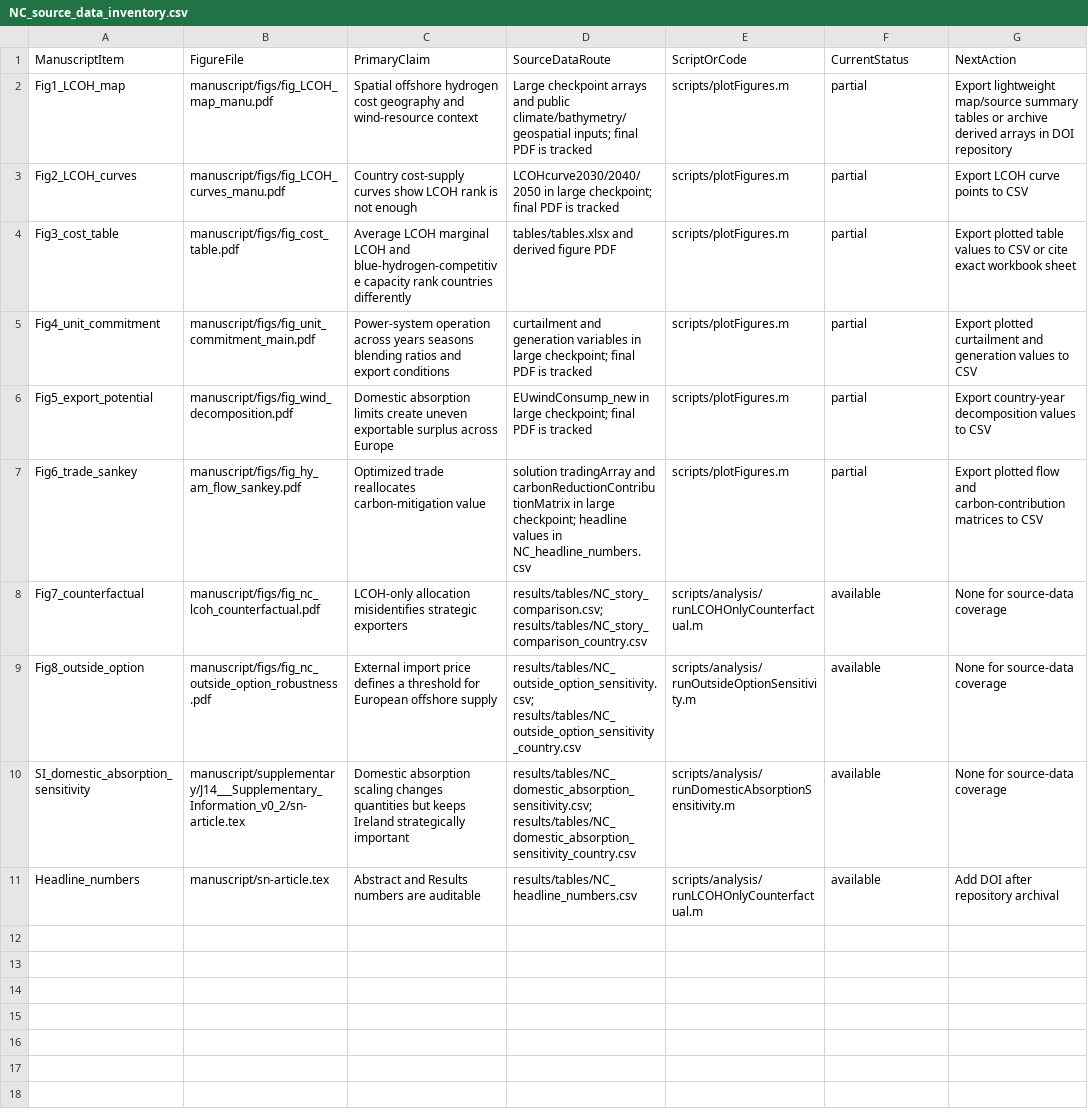
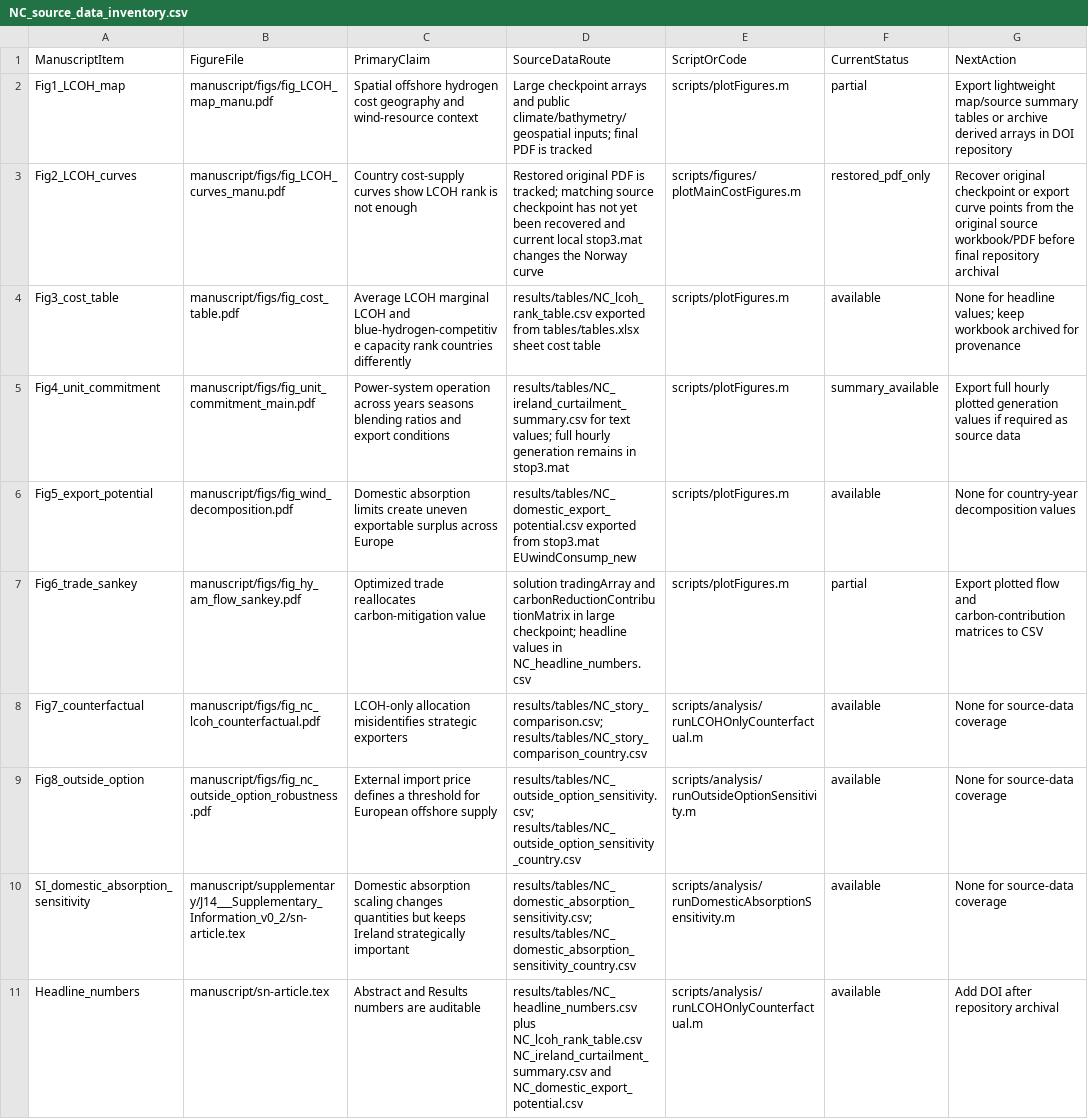
Before and after one commit to ShengWang-EE/HyExport, a CSV file: results/tables/NC_source_data_inventory.csv, drawn as a sheet.

Commit message:
Audit NC headline source numbers

```diff
--- a/results/tables/NC_source_data_inventory.csv
+++ b/results/tables/NC_source_data_inventory.csv
@@ -2,6 +2,6 @@ ManuscriptItem,FigureFile,PrimaryClaim,SourceDataRoute,ScriptOrCode,CurrentStatu
 Fig1_LCOH_map,manuscript/figs/fig_LCOH_map_manu.pdf,Spatial offshore hydrogen cost geography and wind-resource context,"Large checkpoint arrays and public climate/bathymetry/geospatial inputs; final PDF is tracked",scripts/plotFigures.m,partial,"Export lightweight map/source summary tables or archive derived arrays in DOI repository"
-Fig2_LCOH_curves,manuscript/figs/fig_LCOH_curves_manu.pdf,Country cost-supply curves show LCOH rank is not enough,"LCOHcurve2030/2040/2050 in large checkpoint; final PDF is tracked",scripts/plotFigures.m,partial,"Export LCOH curve points to CSV"
-Fig3_cost_table,manuscript/figs/fig_cost_table.pdf,Average LCOH marginal LCOH and blue-hydrogen-competitive capacity rank countries differently,"tables/tables.xlsx and derived figure PDF",scripts/plotFigures.m,partial,"Export plotted table values to CSV or cite exact workbook sheet"
-Fig4_unit_commitment,manuscript/figs/fig_unit_commitment_main.pdf,Power-system operation across years seasons blending ratios and export conditions,"curtailment and generation variables in large checkpoint; final PDF is tracked",scripts/plotFigures.m,partial,"Export plotted curtailment and generation values to CSV"
-Fig5_export_potential,manuscript/figs/fig_wind_decomposition.pdf,Domestic absorption limits create uneven exportable surplus across Europe,"EUwindConsump_new in large checkpoint; final PDF is tracked",scripts/plotFigures.m,partial,"Export country-year decomposition values to CSV"
+Fig2_LCOH_curves,manuscript/figs/fig_LCOH_curves_manu.pdf,Country cost-supply curves show LCOH rank is not enough,"Restored original PDF is tracked; matching source checkpoint has not yet been recovered and current local stop3.mat changes the Norway curve",scripts/figures/plotMainCostFigures.m,restored_pdf_only,"Recover original checkpoint or export curve points from the original source workbook/PDF before final repository archival"
+Fig3_cost_table,manuscript/figs/fig_cost_table.pdf,Average LCOH marginal LCOH and blue-hydrogen-competitive capacity rank countries differently,"results/tables/NC_lcoh_rank_table.csv exported from tables/tables.xlsx sheet cost table",scripts/plotFigures.m,available,"None for headline values; keep workbook archived for provenance"
+Fig4_unit_commitment,manuscript/figs/fig_unit_commitment_main.pdf,Power-system operation across years seasons blending ratios and export conditions,"results/tables/NC_ireland_curtailment_summary.csv for text values; full hourly generation remains in stop3.mat",scripts/plotFigures.m,summary_available,"Export full hourly plotted generation values if required as source data"
+Fig5_export_potential,manuscript/figs/fig_wind_decomposition.pdf,Domestic absorption limits create uneven exportable surplus across Europe,"results/tables/NC_domestic_export_potential.csv exported from stop3.mat EUwindConsump_new",scripts/plotFigures.m,available,"None for country-year decomposition values"
 Fig6_trade_sankey,manuscript/figs/fig_hy_am_flow_sankey.pdf,Optimized trade reallocates carbon-mitigation value,"solution tradingArray and carbonReductionContributionMatrix in large checkpoint; headline values in NC_headline_numbers.csv",scripts/plotFigures.m,partial,"Export plotted flow and carbon-contribution matrices to CSV"
@@ -10,2 +10,2 @@ Fig8_outside_option,manuscript/figs/fig_nc_outside_option_robustness.pdf,Externa
 SI_domestic_absorption_sensitivity,manuscript/supplementary/J14___Supplementary_Information_v0_2/sn-article.tex,Domestic absorption scaling changes quantities but keeps Ireland strategically important,"results/tables/NC_domestic_absorption_sensitivity.csv; results/tables/NC_domestic_absorption_sensitivity_country.csv",scripts/analysis/runDomesticAbsorptionSensitivity.m,available,"None for source-data coverage"
-Headline_numbers,manuscript/sn-article.tex,Abstract and Results numbers are auditable,"results/tables/NC_headline_numbers.csv",scripts/analysis/runLCOHOnlyCounterfactual.m,available,"Add DOI after repository archival"
+Headline_numbers,manuscript/sn-article.tex,Abstract and Results numbers are auditable,"results/tables/NC_headline_numbers.csv plus NC_lcoh_rank_table.csv NC_ireland_curtailment_summary.csv and NC_domestic_export_potential.csv",scripts/analysis/runLCOHOnlyCounterfactual.m,available,"Add DOI after repository archival"
```
Also changed, not shown: 9 other files.
